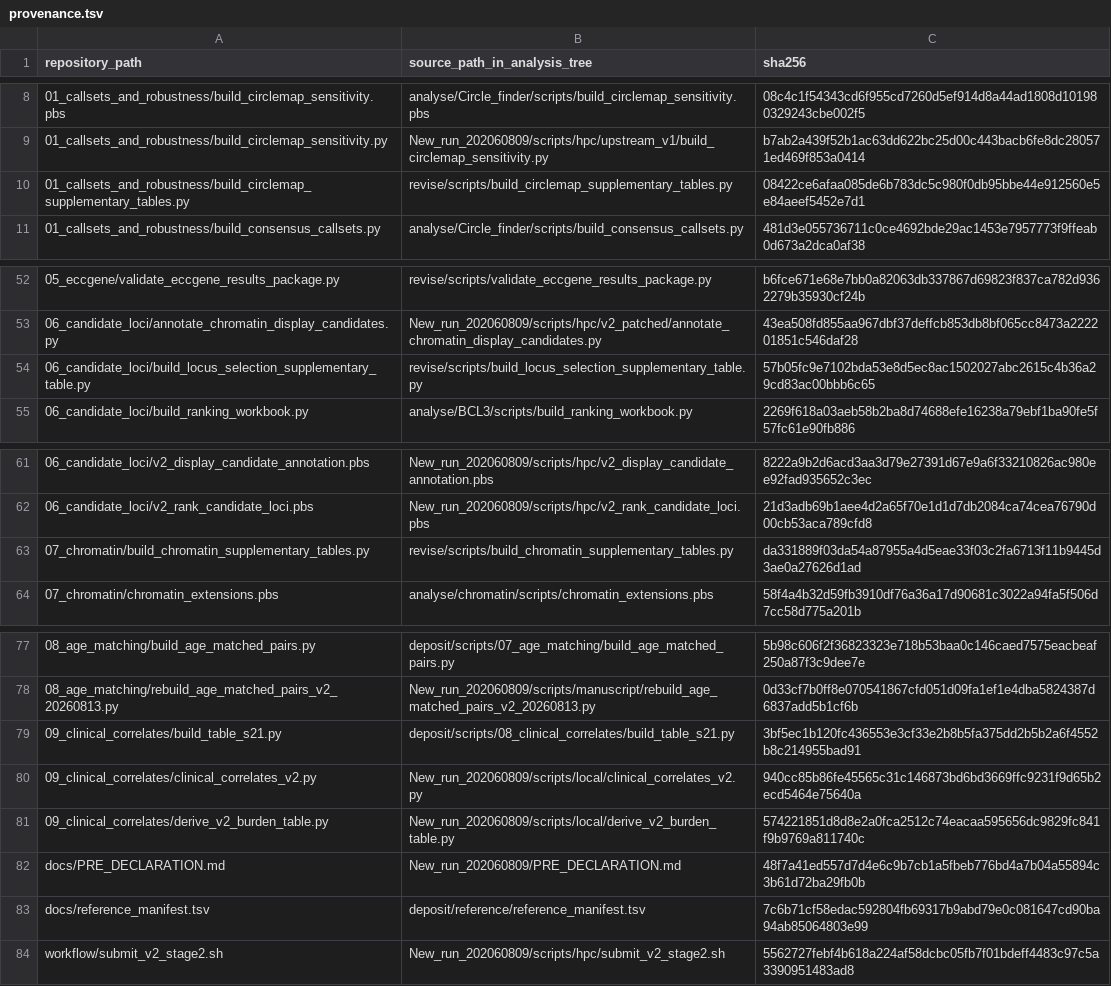
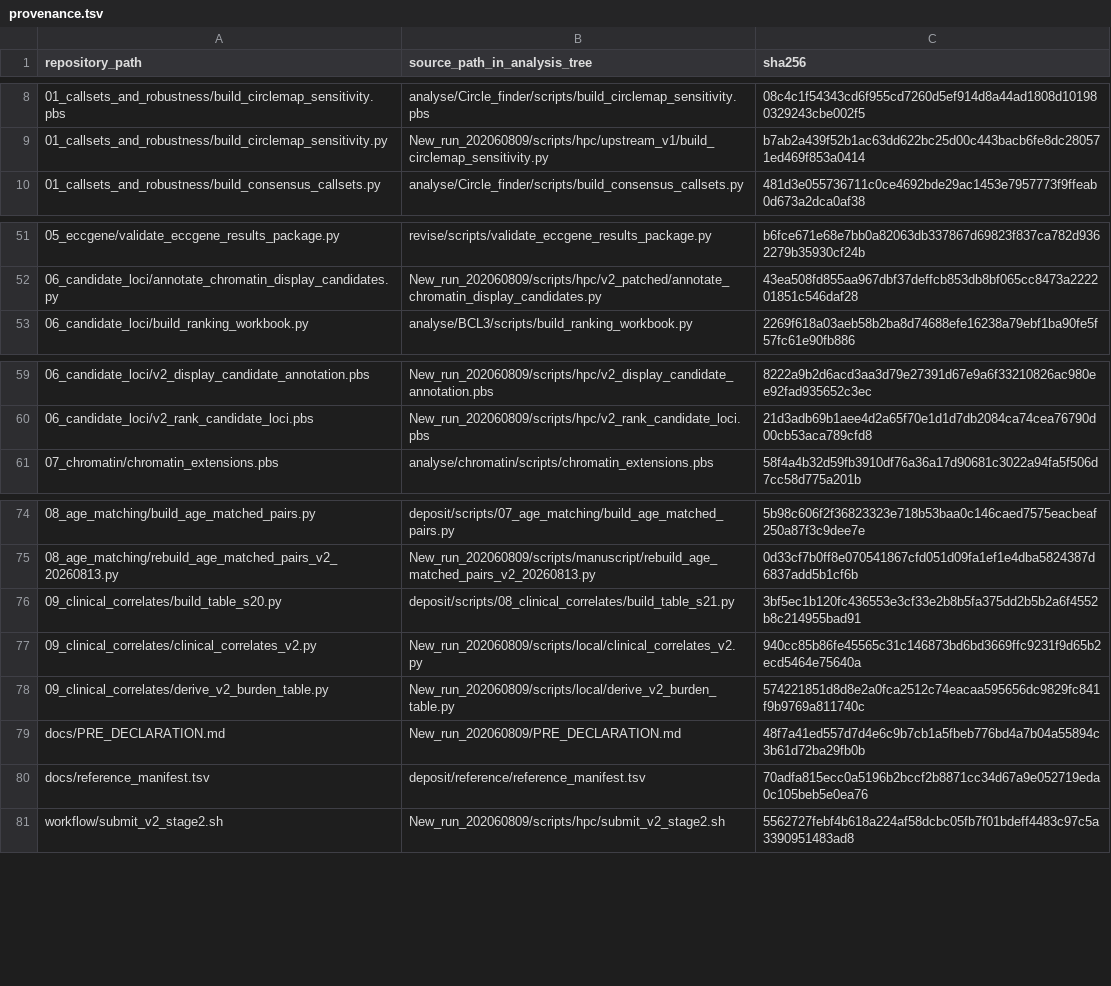
Before and after one commit to gaochengwen/plasma-eccDNA-COVID19, a TSV file: docs/provenance.tsv, drawn as a sheet; only a part is shown, gaps mark what is left out.

```diff
--- a/docs/provenance.tsv
+++ b/docs/provenance.tsv
@@ -9,3 +9,2 @@ repository_path	source_path_in_analysis_tree	sha256
 01_callsets_and_robustness/build_circlemap_sensitivity.py	New_run_202060809/scripts/hpc/upstream_v1/build_circlemap_sensitivity.py	b7ab2a439f52b1ac63dd622bc25d00c443bacb6fe8dc280571ed469f853a0414
-01_callsets_and_robustness/build_circlemap_supplementary_tables.py	revise/scripts/build_circlemap_supplementary_tables.py	08422ce6afaa085de6b783dc5c980f0db95bbe44e912560e5e84aeef5452e7d1
 01_callsets_and_robustness/build_consensus_callsets.py	analyse/Circle_finder/scripts/build_consensus_callsets.py	481d3e055736711c0ce4692bde29ac1453e7957773f9ffeab0d673a2dca0af38
@@ -53,3 +52,2 @@ repository_path	source_path_in_analysis_tree	sha256
 06_candidate_loci/annotate_chromatin_display_candidates.py	New_run_202060809/scripts/hpc/v2_patched/annotate_chromatin_display_candidates.py	43ea508fd855aa967dbf37deffcb853db8bf065cc8473a222201851c546daf28
-06_candidate_loci/build_locus_selection_supplementary_table.py	revise/scripts/build_locus_selection_supplementary_table.py	57b05fc9e7102bda53e8d5ec8ac1502027abc2615c4b36a29cd83ac00bbb6c65
 06_candidate_loci/build_ranking_workbook.py	analyse/BCL3/scripts/build_ranking_workbook.py	2269f618a03aeb58b2ba8d74688efe16238a79ebf1ba90fe5f57fc61e90fb886
@@ -62,3 +60,2 @@ repository_path	source_path_in_analysis_tree	sha256
 06_candidate_loci/v2_rank_candidate_loci.pbs	New_run_202060809/scripts/hpc/v2_rank_candidate_loci.pbs	21d3adb69b1aee4d2a65f70e1d1d7db2084ca74cea76790d00cb53aca789cfd8
-07_chromatin/build_chromatin_supplementary_tables.py	revise/scripts/build_chromatin_supplementary_tables.py	da331889f03da54a87955a4d5eae33f03c2fa6713f11b9445d3ae0a27626d1ad
 07_chromatin/chromatin_extensions.pbs	analyse/chromatin/scripts/chromatin_extensions.pbs	58f4a4b32d59fb3910df76a36a17d90681c3022a94fa5f506d7cc58d775a201b
@@ -78,3 +75,3 @@ repository_path	source_path_in_analysis_tree	sha256
 08_age_matching/rebuild_age_matched_pairs_v2_20260813.py	New_run_202060809/scripts/manuscript/rebuild_age_matched_pairs_v2_20260813.py	0d33cf7b0ff8e070541867cfd051d09fa1ef1e4dba5824387d6837add5b1cf6b
-09_clinical_correlates/build_table_s21.py	deposit/scripts/08_clinical_correlates/build_table_s21.py	3bf5ec1b120fc436553e3cf33e2b8b5fa375dd2b5b2a6f4552b8c214955bad91
+09_clinical_correlates/build_table_s20.py	deposit/scripts/08_clinical_correlates/build_table_s21.py	3bf5ec1b120fc436553e3cf33e2b8b5fa375dd2b5b2a6f4552b8c214955bad91
 09_clinical_correlates/clinical_correlates_v2.py	New_run_202060809/scripts/local/clinical_correlates_v2.py	940cc85b86fe45565c31c146873bd6bd3669ffc9231f9d65b2ecd5464e75640a
@@ -82,3 +79,3 @@ repository_path	source_path_in_analysis_tree	sha256
 docs/PRE_DECLARATION.md	New_run_202060809/PRE_DECLARATION.md	48f7a41ed557d7d4e6c9b7cb1a5fbeb776bd4a7b04a55894c3b61d72ba29fb0b
-docs/reference_manifest.tsv	deposit/reference/reference_manifest.tsv	7c6b71cf58edac592804fb69317b9abd79e0c081647cd90ba94ab85064803e99
+docs/reference_manifest.tsv	deposit/reference/reference_manifest.tsv	70adfa815ecc0a5196b2bccf2b8871cc34d67a9e052719eda0c105beb5e0ea76
 workflow/submit_v2_stage2.sh	New_run_202060809/scripts/hpc/submit_v2_stage2.sh	5562727febf4b618a224af58dcbc05fb7f01bdeff4483c97c5a3390951483ad8
```
Also changed, not shown: docs/reference_manifest.tsv, docs/table_source_map.tsv, 12 other files.
